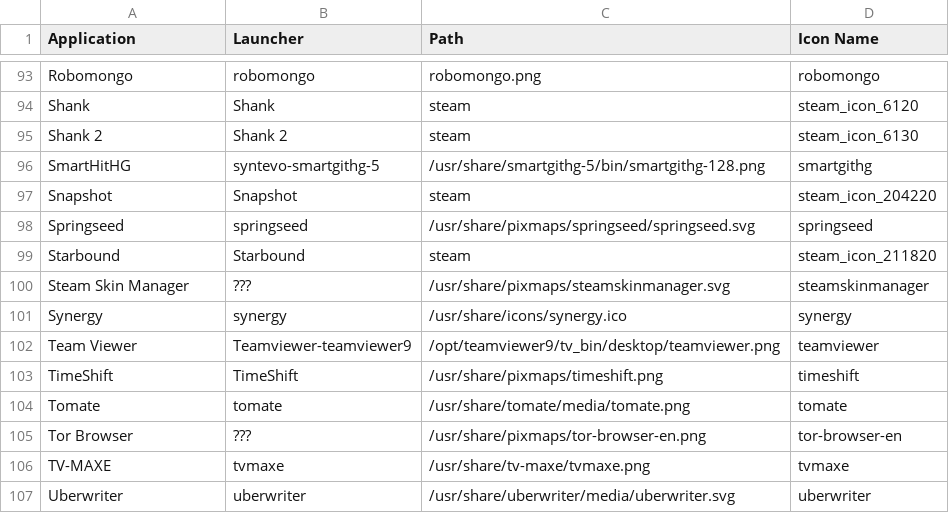
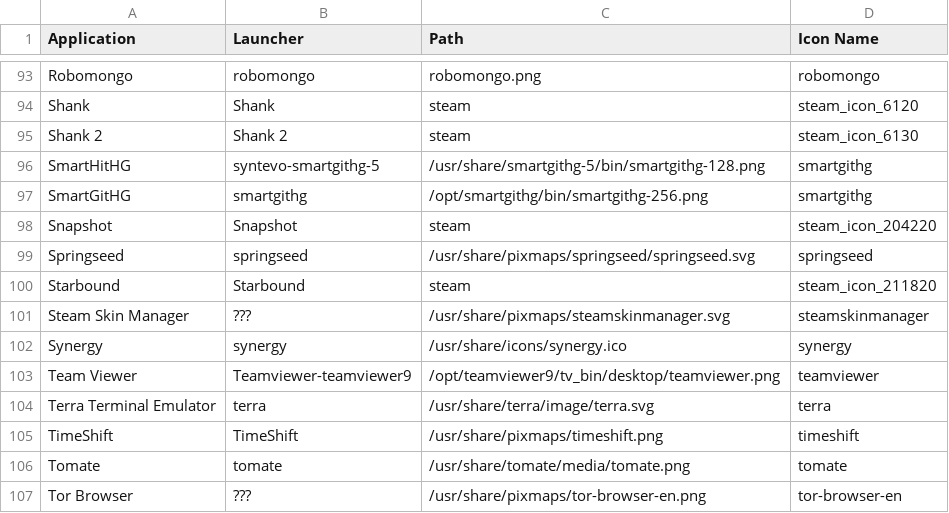
Before and after one commit to Foggalong/hardcode-fixer, a CSV file: data/list/tofix.csv, drawn as a sheet; only a part is shown, gaps mark what is left out; the shorter side is filled out with more unchanged rows; the diff names each change by its address in the sheet, - before the commit and + after, or states it on an @@ line.

Commit message:
Update tofix.csv
Thanks to logomaster256 for the fixes

```diff
--- a/data/list/tofix.csv
+++ b/data/list/tofix.csv
+row 97: SmartGitHG | smartgithg | /opt/smartgithg/bin/smartgithg-256.png | smartgithg
+row 104: Terra Terminal Emulator | terra | /usr/share/terra/image/terra.svg | terra
```
